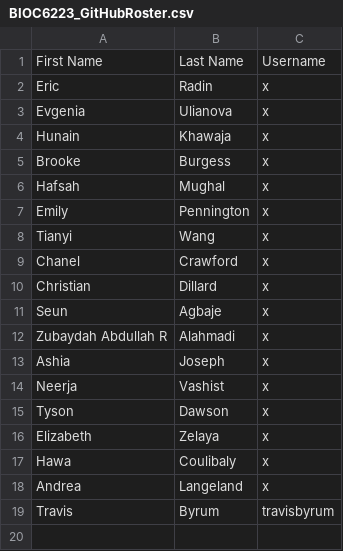
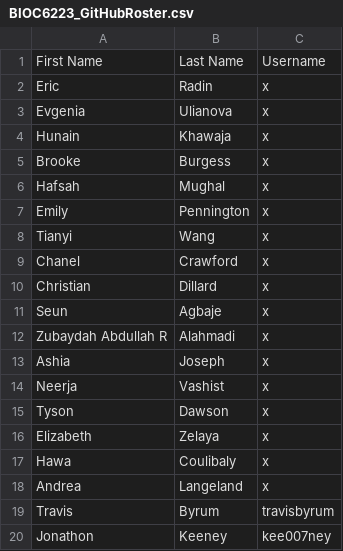
Before and after one commit to kee007ney/2020Fall-BIOC-6223, a CSV file: Week01/BIOC6223_GitHubRoster.csv, drawn as a sheet.

Commit message:
Update BIOC6223_GitHubRoster.csv

```diff
--- a/Week01/BIOC6223_GitHubRoster.csv
+++ b/Week01/BIOC6223_GitHubRoster.csv
@@ -19 +19,2 @@ Andrea,Langeland,x
 Travis,Byrum,travisbyrum
+Jonathon,Keeney,kee007ney
```
